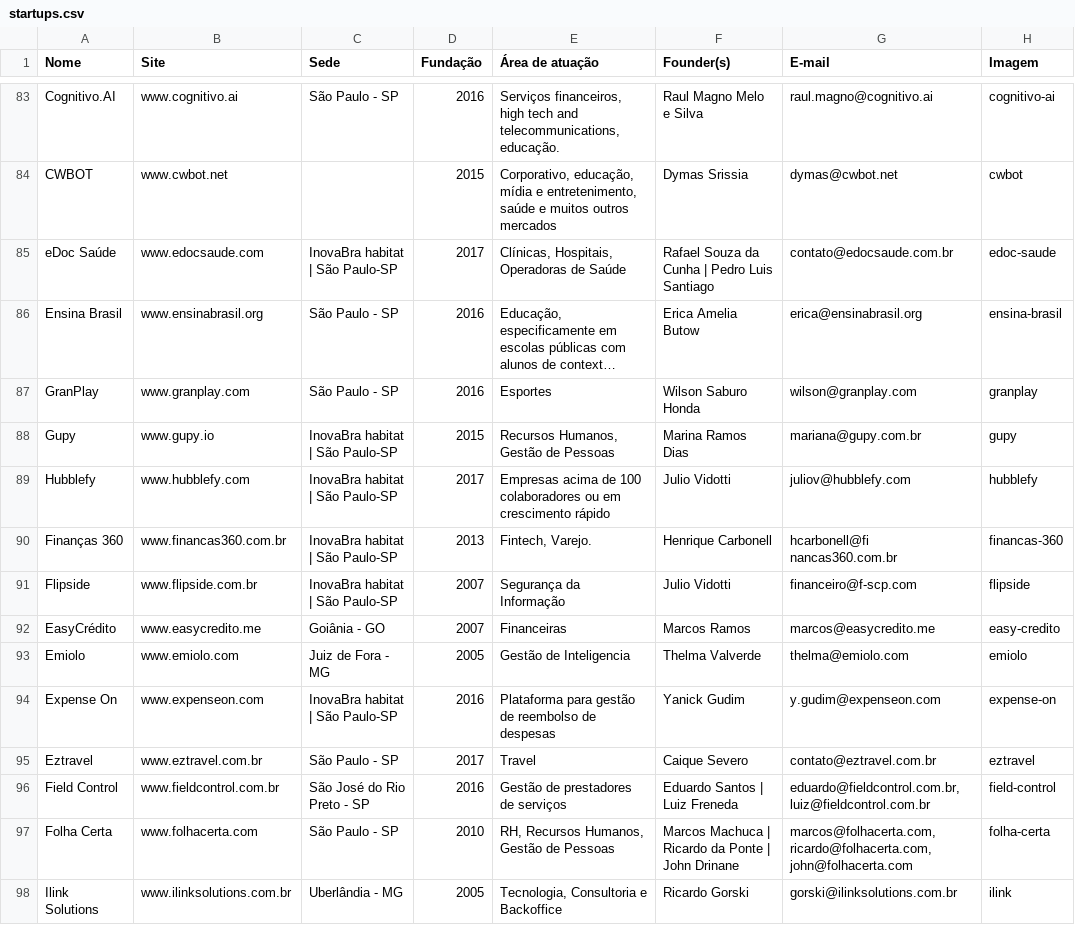
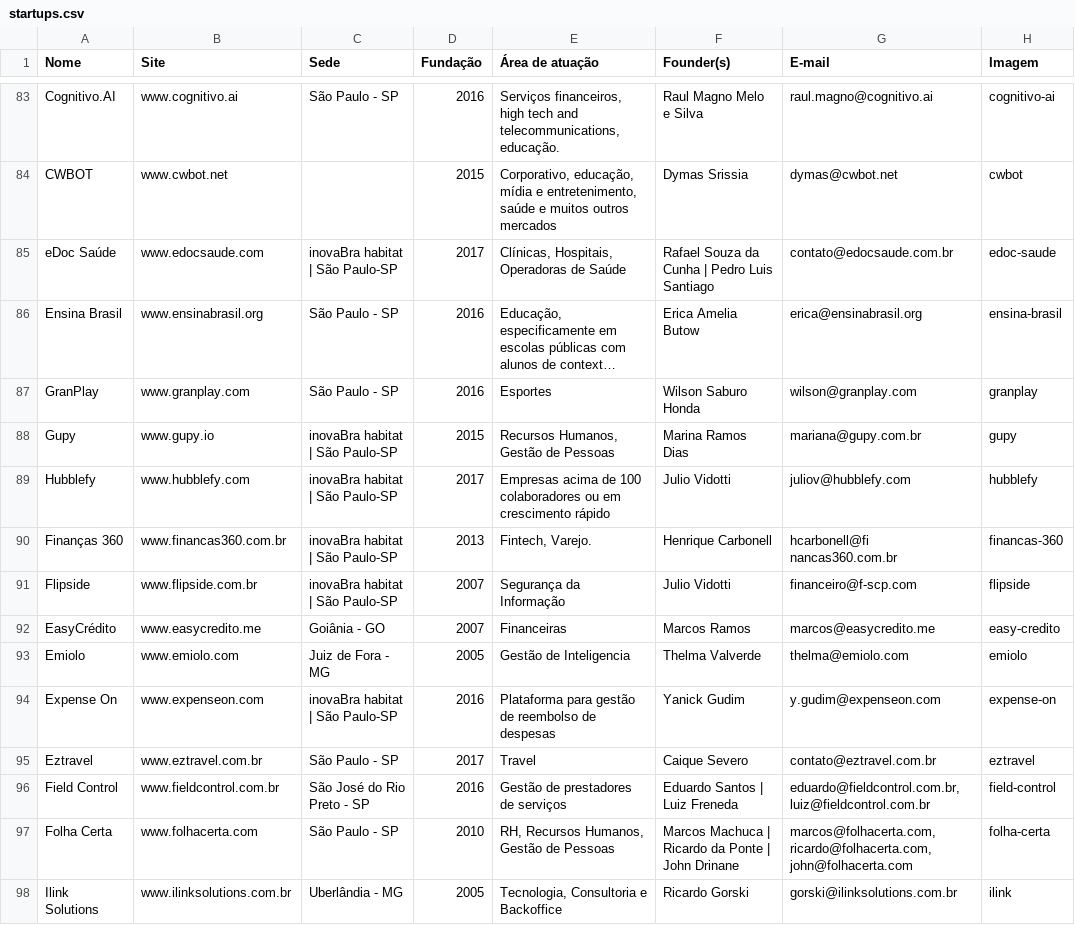
Before and after one commit to fabiopaitra/inovabra, a CSV file: resources/startups.csv, drawn as a sheet; only a part is shown, gaps mark what is left out; long unchanged cells end in …; the diff covers the shown part only; the diff names each change by its address in the sheet, - before the commit and + after, or states it on an @@ line.

```diff
--- a/resources/startups.csv
+++ b/resources/startups.csv
-C85 (Sede): InovaBra habitat | São Paulo-SP
+C85 (Sede): inovaBra habitat | São Paulo-SP
-C88:C91 (Sede): InovaBra habitat | São Paulo-SP
+C88:C91 (Sede): inovaBra habitat | São Paulo-SP
-C94 (Sede): InovaBra habitat | São Paulo-SP
+C94 (Sede): inovaBra habitat | São Paulo-SP
```
Also changed, not shown: 45 edited cells elsewhere in this file, 13 other files.
